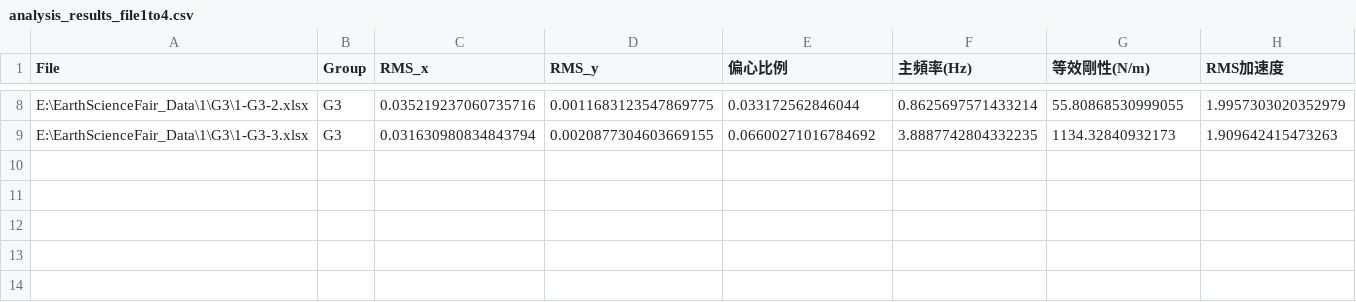
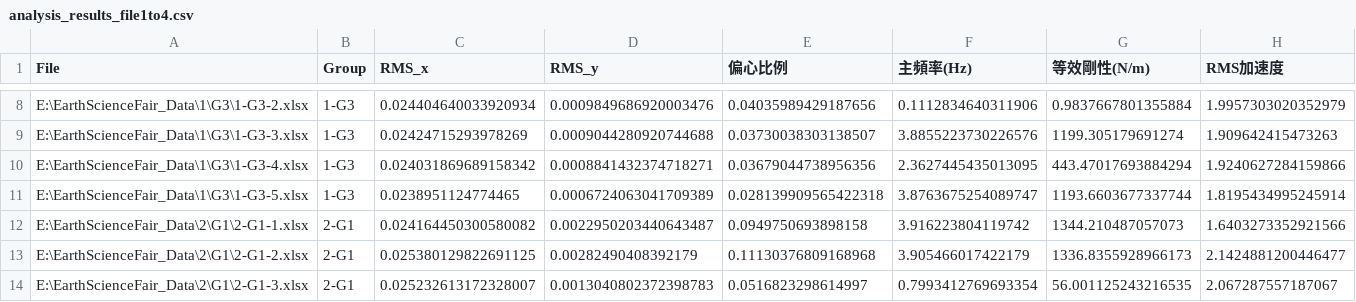
Before and after one commit to Miyun-owo/Earth-Science-Data-Analyze, a CSV file: analysis_results_file1to4.csv, drawn as a sheet; only a part is shown, gaps mark what is left out; the diff covers the shown part only; the diff names each change by its address in the sheet, - before the commit and + after, or states it on an @@ line.

```diff
--- a/analysis_results_file1to4.csv
+++ b/analysis_results_file1to4.csv
-B8:B9 (Group): G3
+B8:B9 (Group): 1-G3
-C8 (RMS_x): 0.035219237060735716
+C8 (RMS_x): 0.024404640033920934
-D8 (RMS_y): 0.0011683123547869775
+D8 (RMS_y): 0.0009849686920003476
-E8 (偏心比例): 0.033172562846044
+E8 (偏心比例): 0.04035989429187656
-F8 (主頻率(Hz)): 0.8625697571433214
+F8 (主頻率(Hz)): 0.1112834640311906
-G8 (等效剛性(N/m)): 55.80868530999055
+G8 (等效剛性(N/m)): 0.9837667801355884
-C9 (RMS_x): 0.031630980834843794
+C9 (RMS_x): 0.02424715293978269
-D9 (RMS_y): 0.0020877304603669155
+D9 (RMS_y): 0.0009044280920744688
-E9 (偏心比例): 0.06600271016784692
+E9 (偏心比例): 0.03730038303138507
-F9 (主頻率(Hz)): 3.8887742804332235
+F9 (主頻率(Hz)): 3.8855223730226576
-G9 (等效剛性(N/m)): 1134.32840932173
+G9 (等效剛性(N/m)): 1199.305179691274
+row 10: E:\EarthScienceFair_Data\1\G3\1-G3-4.xlsx | 1-G3 | 0.024031869689158342 | 0.0008841432374718271 | 0.03679044738956356 | 2.3627445435013095 | 443.47017693884294 | 1.9240627284159866
+row 11: E:\EarthScienceFair_Data\1\G3\1-G3-5.xlsx | 1-G3 | 0.0238951124774465 | 0.0006724063041709389 | 0.028139909565422318 | 3.8763675254089747 | 1193.6603677337744 | 1.8195434995245914
+row 12: E:\EarthScienceFair_Data\2\G1\2-G1-1.xlsx | 2-G1 | 0.024164450300580082 | 0.0022950203440643487 | 0.0949750693898158 | 3.916223804119742 | 1344.210487057073 | 1.6403273352921566
+row 13: E:\EarthScienceFair_Data\2\G1\2-G1-2.xlsx | 2-G1 | 0.025380129822691125 | 0.00282490408392179 | 0.11130376809168968 | 3.905466017422179 | 1336.8355928966173 | 2.1424881200446477
+row 14: E:\EarthScienceFair_Data\2\G1\2-G1-3.xlsx | 2-G1 | 0.025232613172328007 | 0.0013040802372398783 | 0.0516823298614997 | 0.7993412769693354 | 56.001125243216535 | 2.067287557187067
```
Also changed, not shown: 35 edited cells elsewhere in this file, uncertainty_file1to4.csv, 1 other file.
